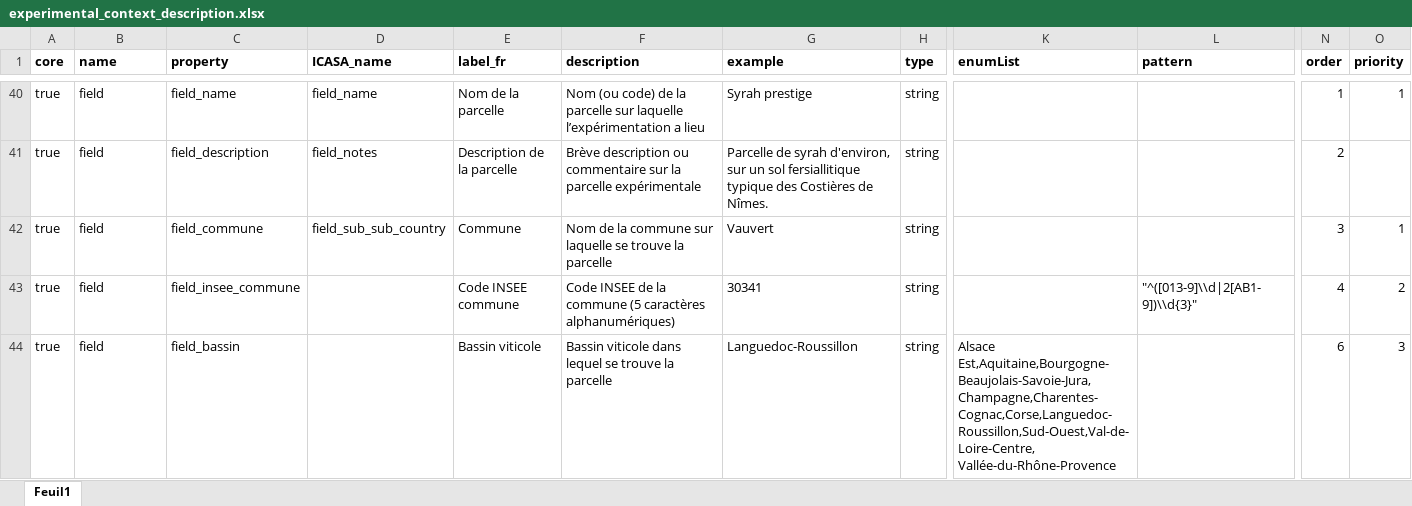
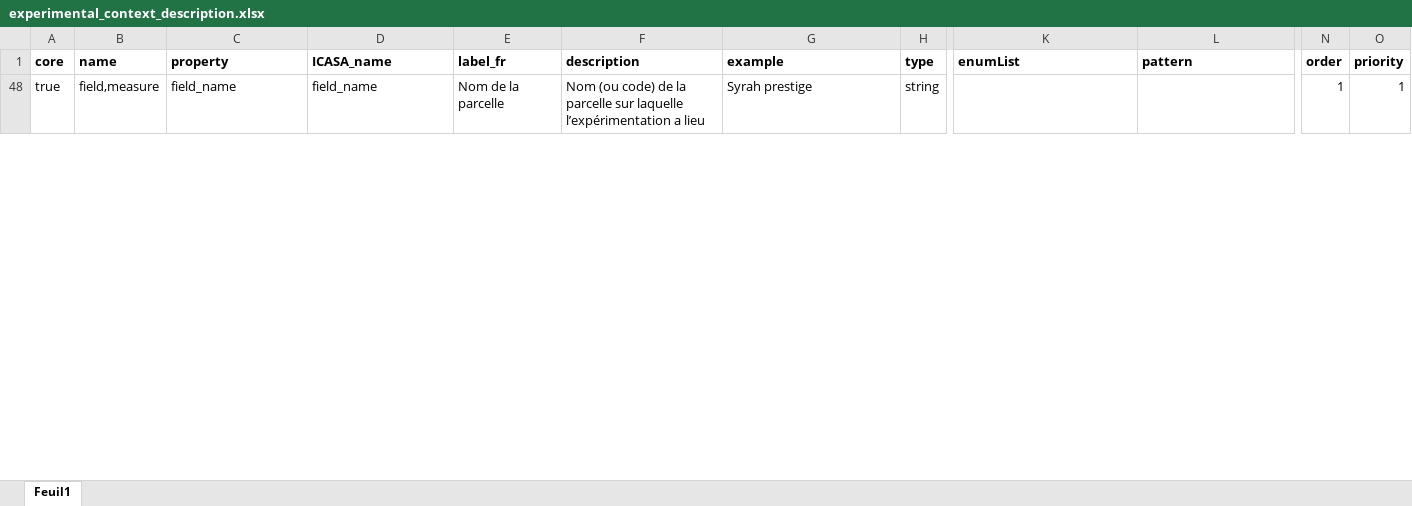
Before and after one commit to vignevin/vitisdatacrop, an Excel workbook: experimental_context_description.xlsx, sheet Feuil1, drawn as a sheet; only a part is shown, gaps mark what is left out; values as stored, in another font and other column widths than the file's, no borders; removed rows and columns are numbered as before the commit, all else as after; rows hold the shown columns only; the diff covers the shown part only; the diff names each change by its address in the sheet, - before the commit and + after, or states it on an @@ line.

```diff
--- a/experimental_context_description.xlsx (sheet Feuil1)
+++ b/experimental_context_description.xlsx (sheet Feuil1)
-B48 (name): field
+B48 (name): field,measure
-row 41: true | field | field_description | field_notes | Description de la parcelle | Brève description ou commentaire sur la parcelle expérimentale | Parcelle de syrah d'environ, sur un sol fersiallitique typique des Costières de Nîmes. | string |  |  | 2
@@ row 42 hidden: true | field | field_commune | field_sub_sub_country | Commune | Nom de la commune sur laquelle se trouve la parcelle | Vauvert | string |  |  | 3 | 1 @@
@@ row 43 hidden: true | field | field_insee_commune |  | Code INSEE commune | Code INSEE de la commune (5 caractères alphanumériques) | 30341 | string |  | "^([013-9]\\d|2[AB1-9])\\d{3}" | 4 | 2 @@
@@ row 44 hidden: true | field | field_bassin |  | Bassin viticole | Bassin viticole dans lequel se trouve la parcelle | Languedoc-Roussillon | string | Alsace Est,Aquitaine,Bourgogne-Beaujolais-Savoie-Jura,Champagne,Charentes-Cognac,Corse,Languedoc-Roussillon,Sud-Ouest,Val-de-Loire-Centre, Vallée-du-Rhône-Provence |  | 6 | 3 @@
```
Also changed, not shown: 4 added rows, 47 removed rows and 60 hidden or unhidden rows elsewhere in this sheet, hidden cells, grapevine_experimental_thesaurus.xlsx, template.xlsx, 1 other file.
